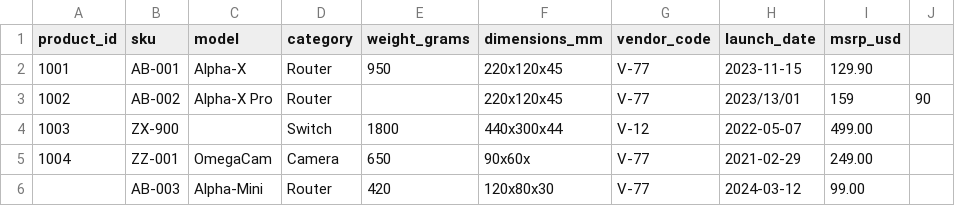
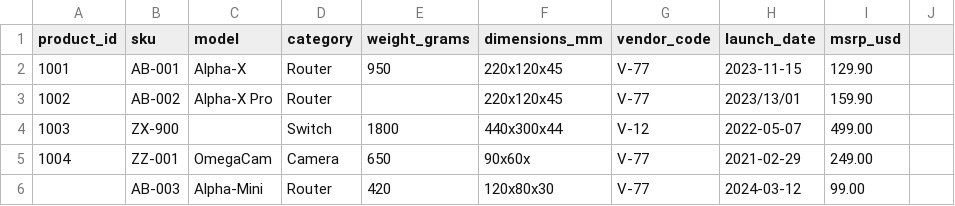
Before and after one commit to diliima/desafio-tecnico, a CSV file: raw/products.csv, drawn as a sheet; the diff names each change by its address in the sheet, - before the commit and + after, or states it on an @@ line.

```diff
--- a/raw/products.csv
+++ b/raw/products.csv
-I3 (msrp_usd): 159
+I3 (msrp_usd): 159.90
-J3: 90
+J3: (empty)
```
Also changed, not shown: 3 other files.
